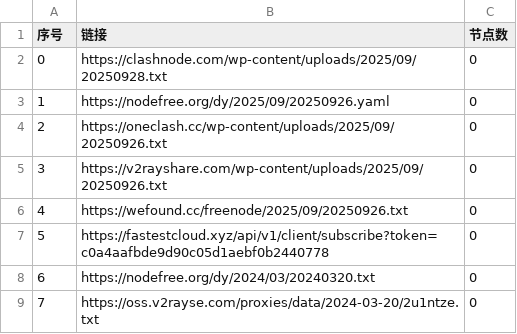
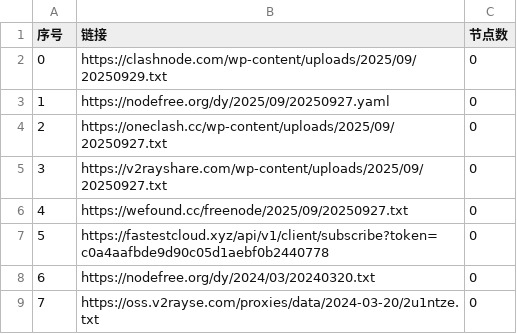
Before and after one commit to gbhga/AutoMergePublicNodes, a CSV file: list_result.csv, drawn as a sheet; only a part is shown.

```diff
--- a/list_result.csv
+++ b/list_result.csv
@@ -1,7 +1,7 @@
 序号,链接,节点数
-0,https://clashnode.com/wp-content/uploads/2025/09/20250928.txt,0
-1,https://nodefree.org/dy/2025/09/20250926.yaml,0
-2,https://oneclash.cc/wp-content/uploads/2025/09/20250926.txt,0
-3,https://v2rayshare.com/wp-content/uploads/2025/09/20250926.txt,0
-4,https://wefound.cc/freenode/2025/09/20250926.txt,0
+0,https://clashnode.com/wp-content/uploads/2025/09/20250929.txt,0
+1,https://nodefree.org/dy/2025/09/20250927.yaml,0
+2,https://oneclash.cc/wp-content/uploads/2025/09/20250927.txt,0
+3,https://v2rayshare.com/wp-content/uploads/2025/09/20250927.txt,0
+4,https://wefound.cc/freenode/2025/09/20250927.txt,0
 5,https://fastestcloud.xyz/api/v1/client/subscribe?token=c0a4aafbde9d90c05d1aebf0b2440778,0
```
Also changed, not shown: 4 other files.
